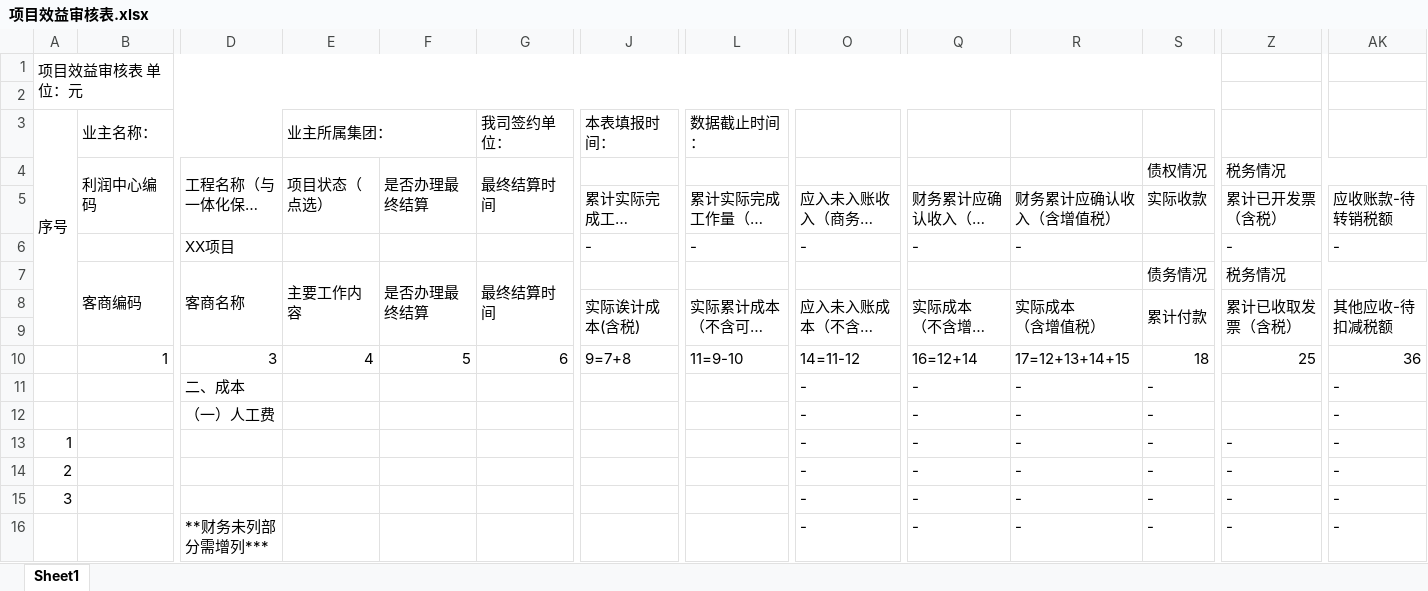
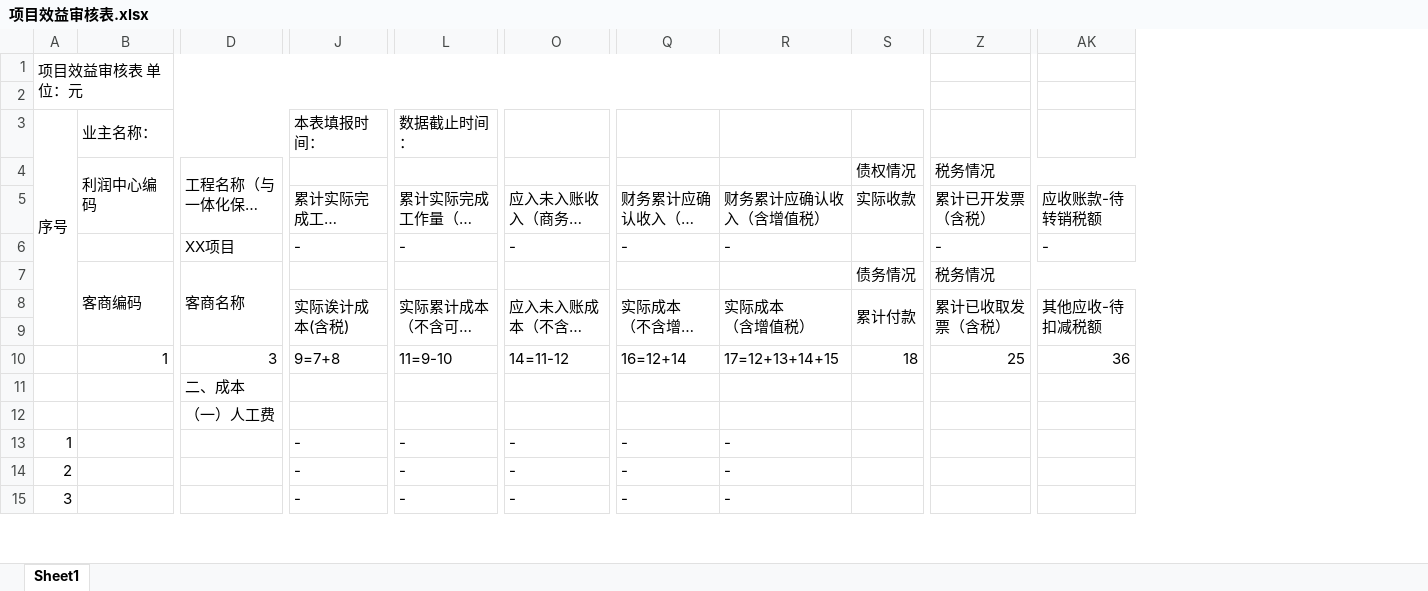
Before and after one commit to chivenleong-ss/model1-audit-rpa, an Excel workbook: 项目效益审核表.xlsx, sheet Sheet1, drawn as a sheet; only a part is shown, gaps mark what is left out; long unchanged cells end in …; values as stored, in another font and other column widths than the file's, no cell formats; removed rows and columns are numbered as before the commit, all else as after; rows hold the shown columns only; the diff covers the shown part only; the diff names each change by its address in the sheet, - before the commit and + after, or states it on an @@ line.

```diff
--- a/项目效益审核表.xlsx (sheet Sheet1)
+++ b/项目效益审核表.xlsx (sheet Sheet1)
@@ column E hidden, rows 3-10: 业主所属集团： | 项目状态（点选） |  |  | 主要工作内容 |  |  | 4 @@
@@ column F hidden, rows 4-10: 是否办理最终结算 |  |  | 是否办理最终结算 |  |  | 5 @@
@@ column G hidden, rows 3-10: 我司签约单位： | 最终结算时间 |  |  | 最终结算时间 |  |  | 6 @@
-row 11:  |  | 二、成本 |  |  |  |  |  | - | - | - | - |  | -
-row 12:  |  | （一）人工费 |  |  |  |  |  | - | - | - | - |  | -
+row 11:  |  | 二、成本
+row 12:  |  | （一）人工费
-J13:J15: (empty)
+J13:J15: -
-L13:L15: (empty)
+L13:L15: -
-S13:S15: -
+S13:S15: (empty)
-Z13:Z15: -
+Z13:Z15: (empty)
-AK13:AK15: -
+AK13:AK15: (empty)
-row 16:  |  | **财务未列部分需增列*** |  |  |  |  |  | - | - | - | - | - | -
```
Also changed, not shown: 16 added rows, 15 removed rows and 134 edited cells elsewhere in this sheet, cell formats, formulas that keep their value, 10 other files.
